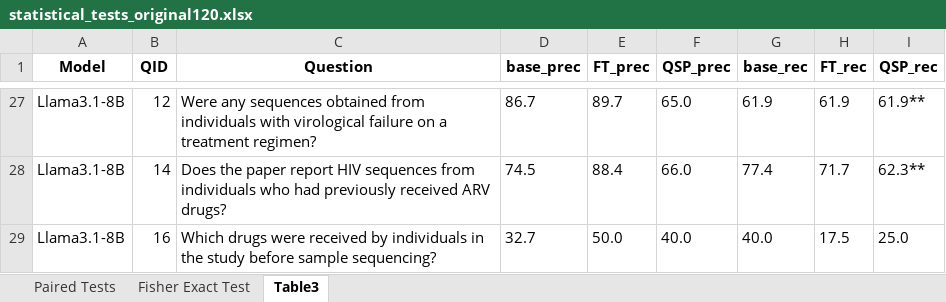
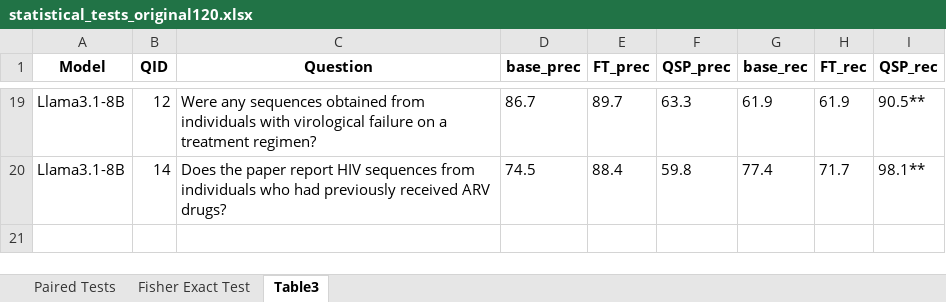
Before and after one commit to hivdb/chat_HIVDB_paper, an Excel workbook: eval/results/statistical_tests_original120.xlsx, sheet Table3, drawn as a sheet; only a part is shown, gaps mark what is left out; values as stored, in another font and other column widths than the file's, no borders; removed rows and columns are numbered as before the commit, all else as after; the diff covers the shown part only; the diff names each change by its address in the sheet, - before the commit and + after, or states it on an @@ line.

```diff
--- a/eval/results/statistical_tests_original120.xlsx (sheet Table3)
+++ b/eval/results/statistical_tests_original120.xlsx (sheet Table3)
-F19 (QSP_prec): 65.0
+F19 (QSP_prec): 63.3
-I19 (QSP_rec): 61.9**
+I19 (QSP_rec): 90.5**
-F20 (QSP_prec): 66.0
+F20 (QSP_prec): 59.8
-I20 (QSP_rec): 62.3**
+I20 (QSP_rec): 98.1**
-row 29: Llama3.1-8B | 16 | Which drugs were received by individuals in the study before sample sequencing? | 32.7 | 50.0 | 40.0 | 40.0 | 17.5 | 25.0
```
Also changed, not shown: 8 removed rows and 24 edited cells elsewhere in this sheet, advanced-prompting/csv/merged_answers_full_150.xlsx, eval/results/detailed_evaluation_full150.xlsx, 37 other files.
